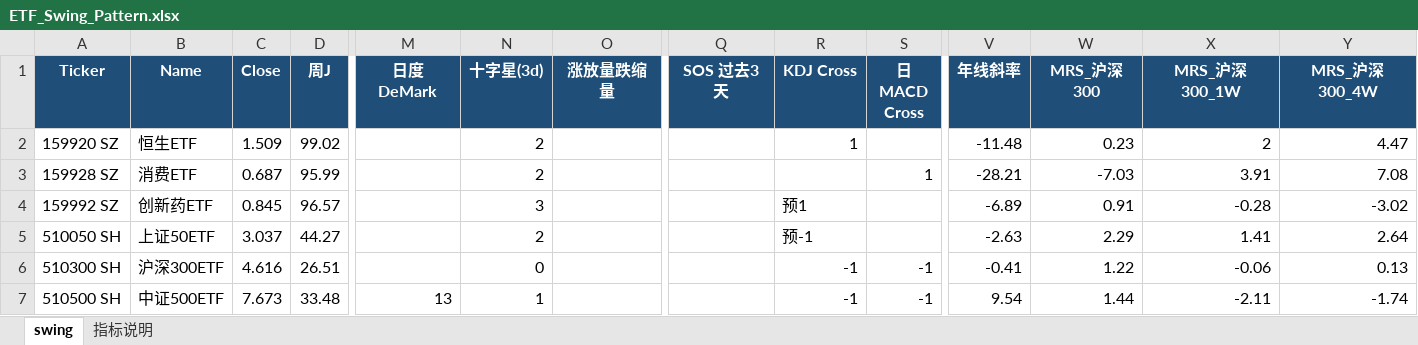
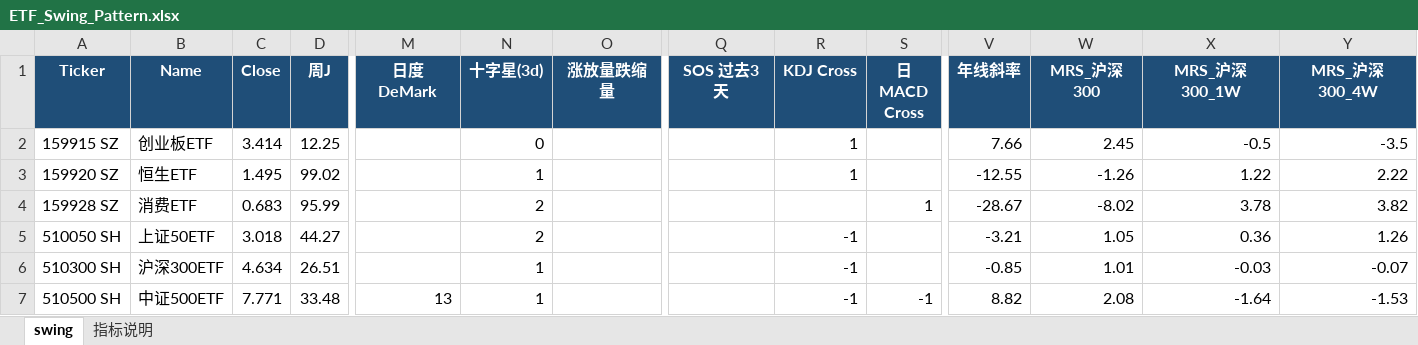
Before and after one commit to jibom/swing-pattern, an Excel workbook: ETF_Swing_Pattern.xlsx, sheet swing, drawn as a sheet; only a part is shown, gaps mark what is left out; values as stored, in another font and other column widths than the file's, no borders; removed rows and columns are numbered as before the commit, all else as after; rows hold the shown columns only; the diff covers the shown part only; the diff names each change by its address in the sheet, - before the commit and + after, or states it on an @@ line.

```diff
--- a/ETF_Swing_Pattern.xlsx (sheet swing)
+++ b/ETF_Swing_Pattern.xlsx (sheet swing)
+row 2: 159915 SZ | 创业板ETF | 3.414 | 12.25 |  | 0 |  |  | 1 |  | 7.66 | 2.45 | -0.5 | -3.5
-C3 (Close): 1.509
+C3 (Close): 1.495
-N3 (十字星(3d)): 2
+N3 (十字星(3d)): 1
-V3 (年线斜率): -11.48
+V3 (年线斜率): -12.55
-W3 (MRS_沪深300): 0.23
+W3 (MRS_沪深300): -1.26
-X3 (MRS_沪深300_1W): 2
+X3 (MRS_沪深300_1W): 1.22
-Y3 (MRS_沪深300_4W): 4.47
+Y3 (MRS_沪深300_4W): 2.22
-C4 (Close): 0.687
+C4 (Close): 0.683
-V4 (年线斜率): -28.21
+V4 (年线斜率): -28.67
-W4 (MRS_沪深300): -7.03
+W4 (MRS_沪深300): -8.02
-X4 (MRS_沪深300_1W): 3.91
+X4 (MRS_沪深300_1W): 3.78
-Y4 (MRS_沪深300_4W): 7.08
+Y4 (MRS_沪深300_4W): 3.82
-row 4: 159992 SZ | 创新药ETF | 0.845 | 96.57 |  | 3 |  |  | 预1 |  | -6.89 | 0.91 | -0.28 | -3.02
-C5 (Close): 3.037
+C5 (Close): 3.018
-R5 (KDJ Cross): 预-1
+R5 (KDJ Cross): -1
-V5 (年线斜率): -2.63
+V5 (年线斜率): -3.21
-W5 (MRS_沪深300): 2.29
+W5 (MRS_沪深300): 1.05
-X5 (MRS_沪深300_1W): 1.41
+X5 (MRS_沪深300_1W): 0.36
-Y5 (MRS_沪深300_4W): 2.64
+Y5 (MRS_沪深300_4W): 1.26
-C6 (Close): 4.616
+C6 (Close): 4.634
-N6 (十字星(3d)): 0
+N6 (十字星(3d)): 1
-S6 (日MACD Cross): -1
+S6 (日MACD Cross): (empty)
-V6 (年线斜率): -0.41
+V6 (年线斜率): -0.85
-W6 (MRS_沪深300): 1.22
+W6 (MRS_沪深300): 1.01
-X6 (MRS_沪深300_1W): -0.06
+X6 (MRS_沪深300_1W): -0.03
-Y6 (MRS_沪深300_4W): 0.13
+Y6 (MRS_沪深300_4W): -0.07
-C7 (Close): 7.673
+C7 (Close): 7.771
-V7 (年线斜率): 9.54
+V7 (年线斜率): 8.82
-W7 (MRS_沪深300): 1.44
+W7 (MRS_沪深300): 2.08
-X7 (MRS_沪深300_1W): -2.11
+X7 (MRS_沪深300_1W): -1.64
-Y7 (MRS_沪深300_4W): -1.74
+Y7 (MRS_沪深300_4W): -1.53
```
Also changed, not shown: 5 added rows, 5 removed rows and 128 edited cells elsewhere in this sheet, sheet 指标说明, A_Swing_Pattern.xlsx, HK_Swing_Pattern.xlsx, 1 other file.
